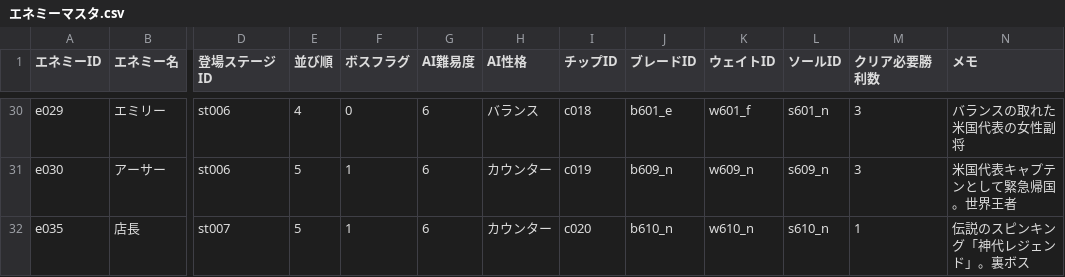
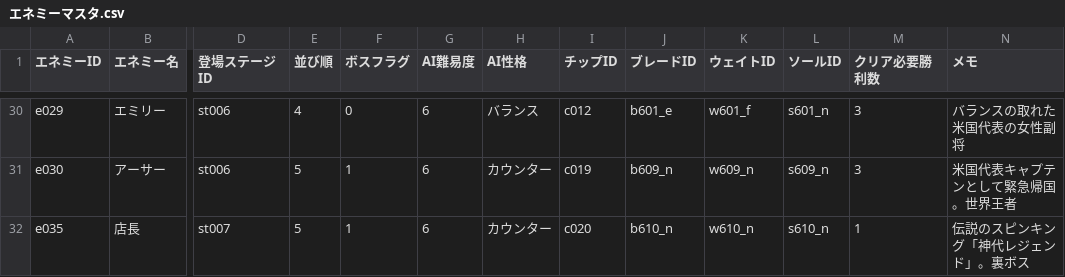
Before and after one commit to k9w-code/Spinning-Crush, a CSV file: public/sheets/エネミーマスタ.csv, drawn as a sheet; only a part is shown, gaps mark what is left out; the diff covers the shown part only; the diff names each change by its address in the sheet, - before the commit and + after, or states it on an @@ line.

```diff
--- a/public/sheets/エネミーマスタ.csv
+++ b/public/sheets/エネミーマスタ.csv
-I30 (チップID): c018
+I30 (チップID): c012
```
Also changed, not shown: 24 edited cells elsewhere in this file, public/sheets/チップマスタ.csv, public/sheets/奥義マスタ.csv, 1 other file.
